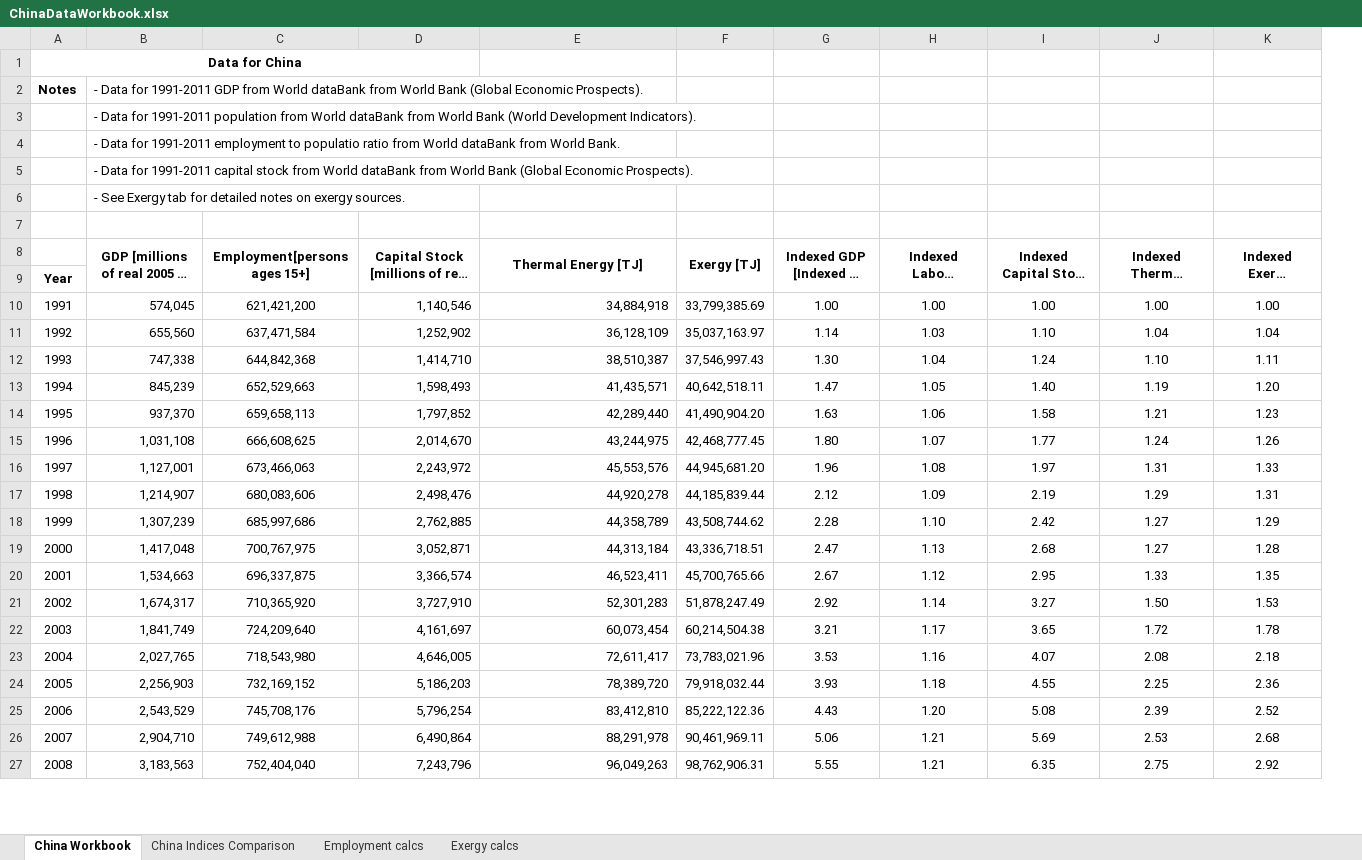
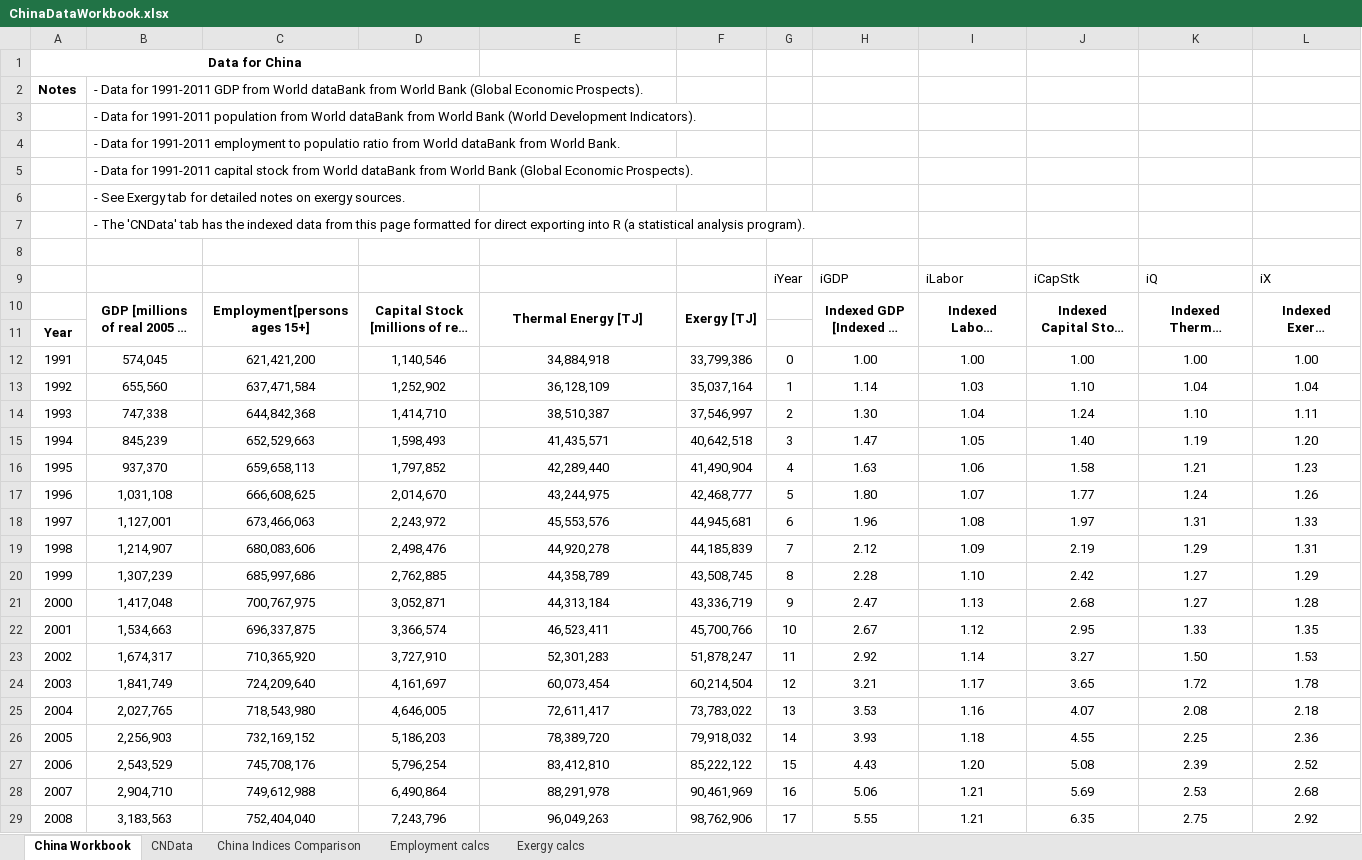
Before and after one commit to EconModels/MacroGrowth, an Excel workbook: data/Excel Workbooks/ChinaDataWorkbook.xlsx, sheet China Workbook, drawn as a sheet; only a part is shown; long unchanged cells end in …; values as stored, in another font and other column widths than the file's, no borders; removed rows and columns are numbered as before the commit, all else as after; the diff covers the shown part only; the diff names each change by its address in the sheet, - before the commit and + after, or states it on an @@ line.

```diff
--- a/data/Excel Workbooks/ChinaDataWorkbook.xlsx (sheet China Workbook)
+++ b/data/Excel Workbooks/ChinaDataWorkbook.xlsx (sheet China Workbook)
+sheet tab: CNData
-column F, rows 8-27: Exergy [TJ] |  | 33,799,385.69 | 35,037,163.97 | 37,546,997.43 | 40,642,518.11 | 41,490,904.20 | 42,468,777.45 | 44,945,681.20 | 44,185,839.44 | 43,508,744.62 | 43,336,718.51 | 45,700,765.66 | 51,878,247.49 | 60,214,504.38 | 73,783,021.96 | 79,918,032.44 | 85,222,122.36 | 90,461,969.11 | 98,762,906.31
+column F, rows 10-29: Exergy [TJ] |  | 33,799,386 | 35,037,164 | 37,546,997 | 40,642,518 | 41,490,904 | 42,468,777 | 44,945,681 | 44,185,839 | 43,508,745 | 43,336,719 | 45,700,766 | 51,878,247 | 60,214,504 | 73,783,022 | 79,918,032 | 85,222,122 | 90,461,969 | 98,762,906
+column G, rows 12-29: 0 | 1 | 2 | 3 | 4 | 5 | 6 | 7 | 8 | 9 | 10 | 11 | 12 | 13 | 14 | 15 | 16 | 17
+row 7:  | - The 'CNData' tab has the indexed data from this page formatted for direct exporting into R (a statistical analysis program).
+row 9:  |  |  |  |  |  | iYear | iGDP | iLabor | iCapStk | iQ | iX
-B12:B29 alignment: right
+B12:B29 alignment: center
-D12:E29 alignment: right
+D12:E29 alignment: center
```
Also changed, not shown: 2 edited cells and cell formats elsewhere in this sheet, formulas that keep their value, charts or pictures, data/Excel Workbooks/IranDataWorkbook.xlsx, data/Excel Workbooks/JapanDataWorkbook.xlsx, 20 other files.
